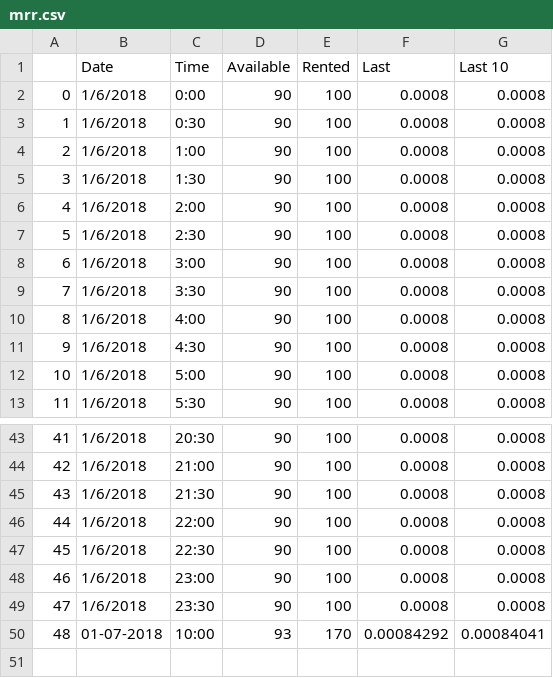
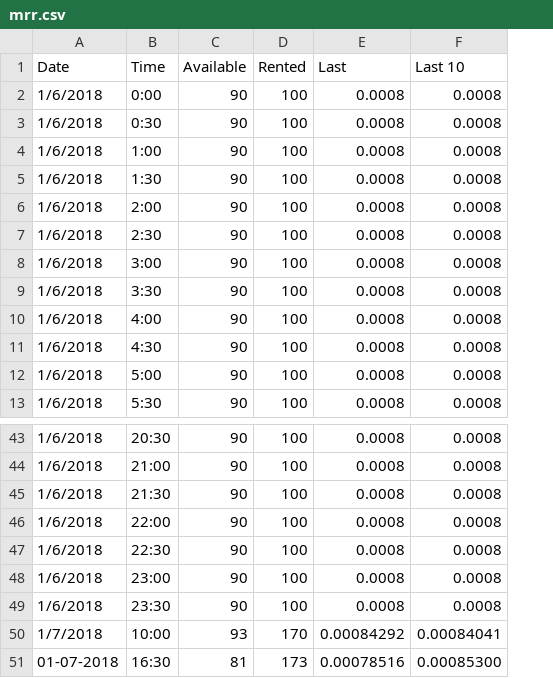
Before and after one commit to kaseyriver11/mrr, a CSV file: shiny/mrr.csv, drawn as a sheet; only a part is shown, gaps mark what is left out; removed rows and columns are numbered as before the commit, all else as after; the diff names each change by its address in the sheet, - before the commit and + after, or states it on an @@ line.

```diff
--- a/shiny/mrr.csv
+++ b/shiny/mrr.csv
-column A, rows 2-13: 0 | 1 | 2 | 3 | 4 | 5 | 6 | 7 | 8 | 9 | 10 | 11; rows 43-50: 41 | 42 | 43 | 44 | 45 | 46 | 47 | 48
-A50 (Date): 01-07-2018
+A50 (Date): 1/7/2018
+row 51: 01-07-2018 | 16:30 | 81 | 173 | 0.00078516 | 0.00085300
```
Also changed, not shown: 1 other file.
